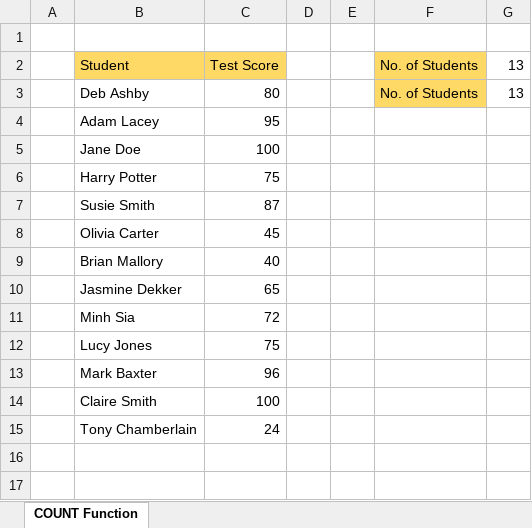
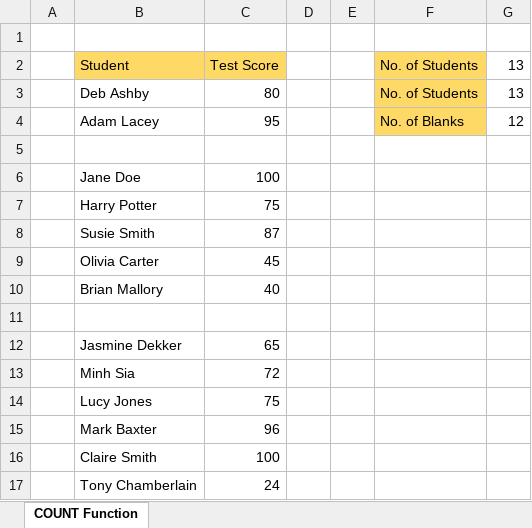
Before and after one commit to HerryTech/Excel-from-scratch, an Excel workbook: stage_1/Formulas_Functions/COUNT_function.xlsx, sheet COUNT Function, drawn as a sheet; values as stored, in another font and other column widths than the file's, no borders; the diff names each change by its address in the sheet, - before the commit and + after, or states it on an @@ line.

Commit message:
Update File

```diff
--- a/stage_1/Formulas_Functions/COUNT_function.xlsx (sheet COUNT Function)
+++ b/stage_1/Formulas_Functions/COUNT_function.xlsx (sheet COUNT Function)
-F4: (empty)
+F4: No. of Blanks
-F4 fill: none
+F4 fill: #FFD966
-G4: (empty)
+G4: 12
+row 5: (empty)
+row 11: (empty)
```
